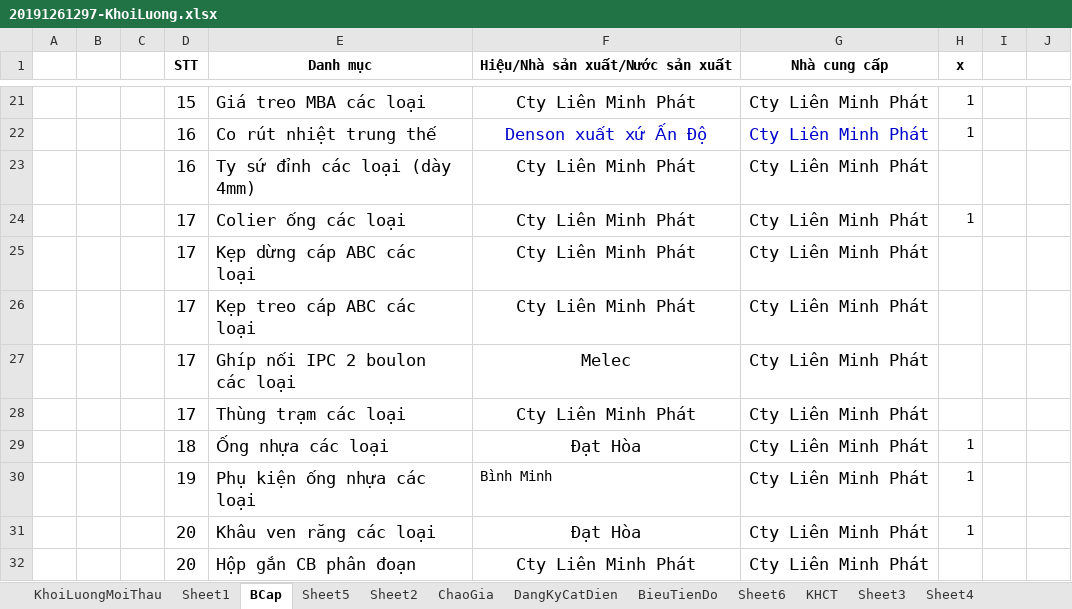
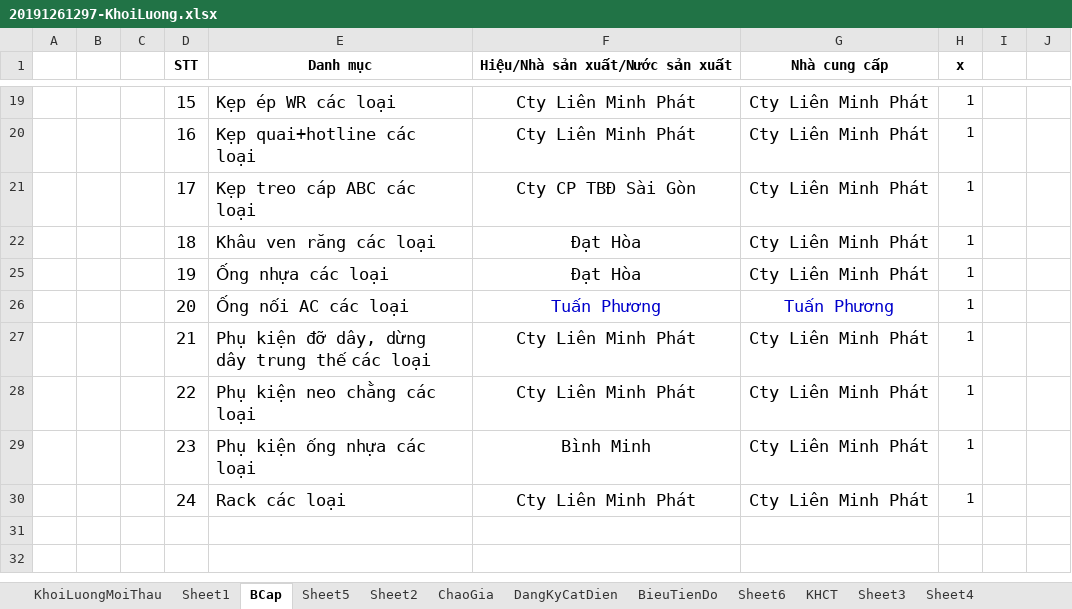
Before and after one commit to thuctd/ThuLoc, an Excel workbook: 20191261297-DLCM-CaiTaoLuoiDien--/20191261297-KhoiLuong.xlsx, sheet BCap, drawn as a sheet; only a part is shown, gaps mark what is left out; values as stored, in another font and other column widths than the file's, no borders; removed rows and columns are numbered as before the commit, all else as after; the diff covers the shown part only; the diff names each change by its address in the sheet, - before the commit and + after, or states it on an @@ line.

```diff
--- a/20191261297-DLCM-CaiTaoLuoiDien--/20191261297-KhoiLuong.xlsx (sheet BCap)
+++ b/20191261297-DLCM-CaiTaoLuoiDien--/20191261297-KhoiLuong.xlsx (sheet BCap)
-E19 (Danh mục): Giá treo MBA các loại
+E19 (Danh mục): Kẹp ép WR các loại
-E20 (Danh mục): Co rút nhiệt trung thế
+E20 (Danh mục): Kẹp quai+hotline các loại
-F20 (Hiệu/Nhà sản xuất/Nước sản xuất): Denson xuất xứ Ấn Độ
+F20 (Hiệu/Nhà sản xuất/Nước sản xuất): Cty Liên Minh Phát
-F20:G20 text colour: #0000CC
+F20:G20 text colour: black
-row 23:  |  |  | 16 | Ty sứ đỉnh các loại (dày 4mm) | Cty Liên Minh Phát | Cty Liên Minh Phát
-E21 (Danh mục): Colier ống các loại
+E21 (Danh mục): Kẹp treo cáp ABC các loại
-F21 (Hiệu/Nhà sản xuất/Nước sản xuất): Cty Liên Minh Phát
+F21 (Hiệu/Nhà sản xuất/Nước sản xuất): Cty CP TBĐ Sài Gòn
-row 25:  |  |  | 17 | Kẹp dừng cáp ABC các loại | Cty Liên Minh Phát | Cty Liên Minh Phát
-row 26:  |  |  | 17 | Kẹp treo cáp ABC các loại | Cty Liên Minh Phát | Cty Liên Minh Phát
-row 27:  |  |  | 17 | Ghíp nối IPC 2 boulon các loại | Melec | Cty Liên Minh Phát
-row 28:  |  |  | 17 | Thùng trạm các loại | Cty Liên Minh Phát | Cty Liên Minh Phát
-E22 (Danh mục): Ống nhựa các loại
+E22 (Danh mục): Khâu ven răng các loại
+row 25:  |  |  | 19 | Ống nhựa các loại | Đạt Hòa | Cty Liên Minh Phát | 1
+row 26:  |  |  | 20 | Ống nối AC các loại | Tuấn Phương | Tuấn Phương | 1
+row 27:  |  |  | 21 | Phụ kiện đỡ dây, dừng dây trung thế các loại | Cty Liên Minh Phát | Cty Liên Minh Phát | 1
+row 28:  |  |  | 22 | Phụ kiện neo chằng các loại | Cty Liên Minh Phát | Cty Liên Minh Phát | 1
-D29 (STT): 19
+D29 (STT): 23
@@ F29 text size: larger, alignment: left → center @@
-row 31:  |  |  | 20 | Khâu ven răng các loại | Đạt Hòa | Cty Liên Minh Phát | 1
-row 32:  |  |  | 20 | Hộp gắn CB phân đoạn | Cty Liên Minh Phát | Cty Liên Minh Phát
+row 30:  |  |  | 24 | Rack các loại | Cty Liên Minh Phát | Cty Liên Minh Phát | 1
```
Also changed, not shown: 4 added rows, 9 removed rows, 17 edited cells and cell formats elsewhere in this sheet, formulas that keep their value, hidden cells, 20191261297-DLCM-CaiTaoLuoiDien--/TT/2019126297-TrungThau.xlsx, 2 other files.
